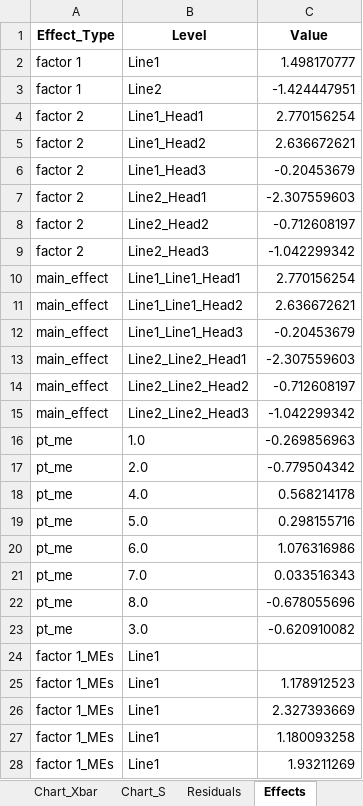
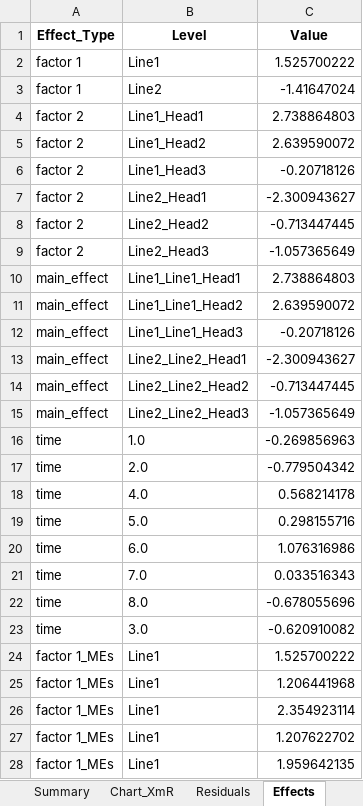
Before and after one commit to cnicholas/processbehavior, an Excel workbook: validation/sds5_analysis.xlsx, sheet Effects, drawn as a sheet; only a part is shown; values as stored, in another font and other column widths than the file's, no borders; the diff covers the shown part only; the diff names each change by its address in the sheet, - before the commit and + after, or states it on an @@ line.

```diff
--- a/validation/sds5_analysis.xlsx (sheet Effects)
+++ b/validation/sds5_analysis.xlsx (sheet Effects)
-sheet tab: Chart_Xbar
+sheet tab: Chart_XmR
-sheet tab: Chart_S
-C2 (Value): 1.498170777
+C2 (Value): 1.525700222
-C3 (Value): -1.424447951
+C3 (Value): -1.41647024
-C4 (Value): 2.770156254
+C4 (Value): 2.738864803
-C5 (Value): 2.636672621
+C5 (Value): 2.639590072
-C6 (Value): -0.20453679
+C6 (Value): -0.20718126
-C7 (Value): -2.307559603
+C7 (Value): -2.300943627
-C8 (Value): -0.712608197
+C8 (Value): -0.713447445
-C9 (Value): -1.042299342
+C9 (Value): -1.057365649
-C10 (Value): 2.770156254
+C10 (Value): 2.738864803
-C11 (Value): 2.636672621
+C11 (Value): 2.639590072
-C12 (Value): -0.20453679
+C12 (Value): -0.20718126
-C13 (Value): -2.307559603
+C13 (Value): -2.300943627
-C14 (Value): -0.712608197
+C14 (Value): -0.713447445
-C15 (Value): -1.042299342
+C15 (Value): -1.057365649
-A16:A23 (Effect_Type): pt_me
+A16:A23 (Effect_Type): time
-C24 (Value): (empty)
+C24 (Value): 1.525700222
-C25 (Value): 1.178912523
+C25 (Value): 1.206441968
-C26 (Value): 2.327393669
+C26 (Value): 2.354923114
-C27 (Value): 1.180093258
+C27 (Value): 1.207622702
-C28 (Value): 1.93211269
+C28 (Value): 1.959642135
```
Also changed, not shown: other rows of this sheet, sheet Chart_XmR, sheet Interactions, sheet Residuals, sheet Summary, sheet Visual_Charts, other sheet tabs, charts or pictures, validation/sds1_analysis.xlsx, validation/sds2_analysis.xlsx, 3 other files.
